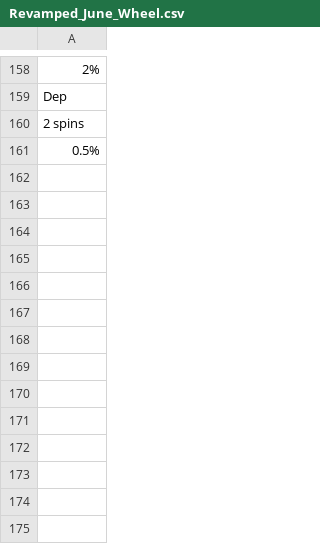
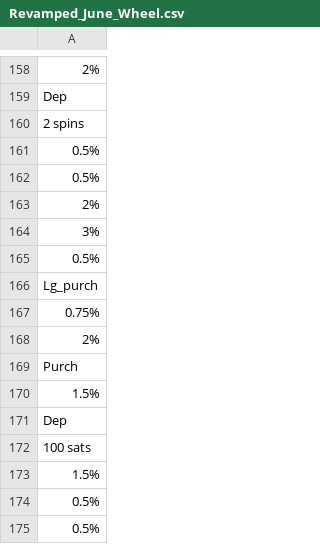
Before and after one commit to hwetsman/Fold_Wheel_Metrics, a CSV file: Revamped_June_Wheel.csv, drawn as a sheet; only a part is shown, gaps mark what is left out; the diff names each change by its address in the sheet, - before the commit and + after, or states it on an @@ line.

Commit message:
Data: add more spins

```diff
--- a/Revamped_June_Wheel.csv
+++ b/Revamped_June_Wheel.csv
+row 162: 0.5%
+row 163: 2%
+row 164: 3%
+row 165: 0.5%
+row 166: Lg_purch
+row 167: 0.75%
+row 168: 2%
+row 169: Purch
+row 170: 1.5%
+row 171: Dep
+row 172: 100 sats
+row 173: 1.5%
+row 174: 0.5%
+row 175: 0.5%
```
